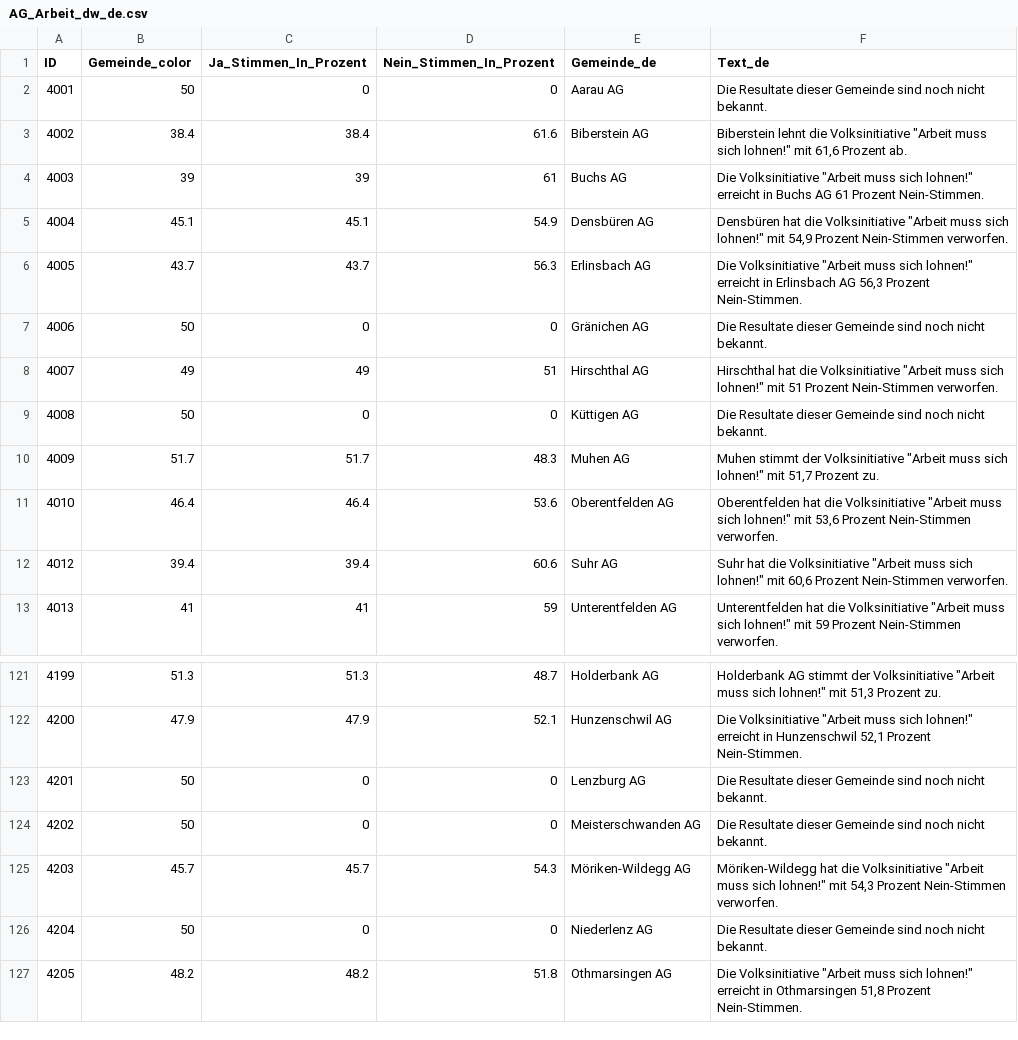
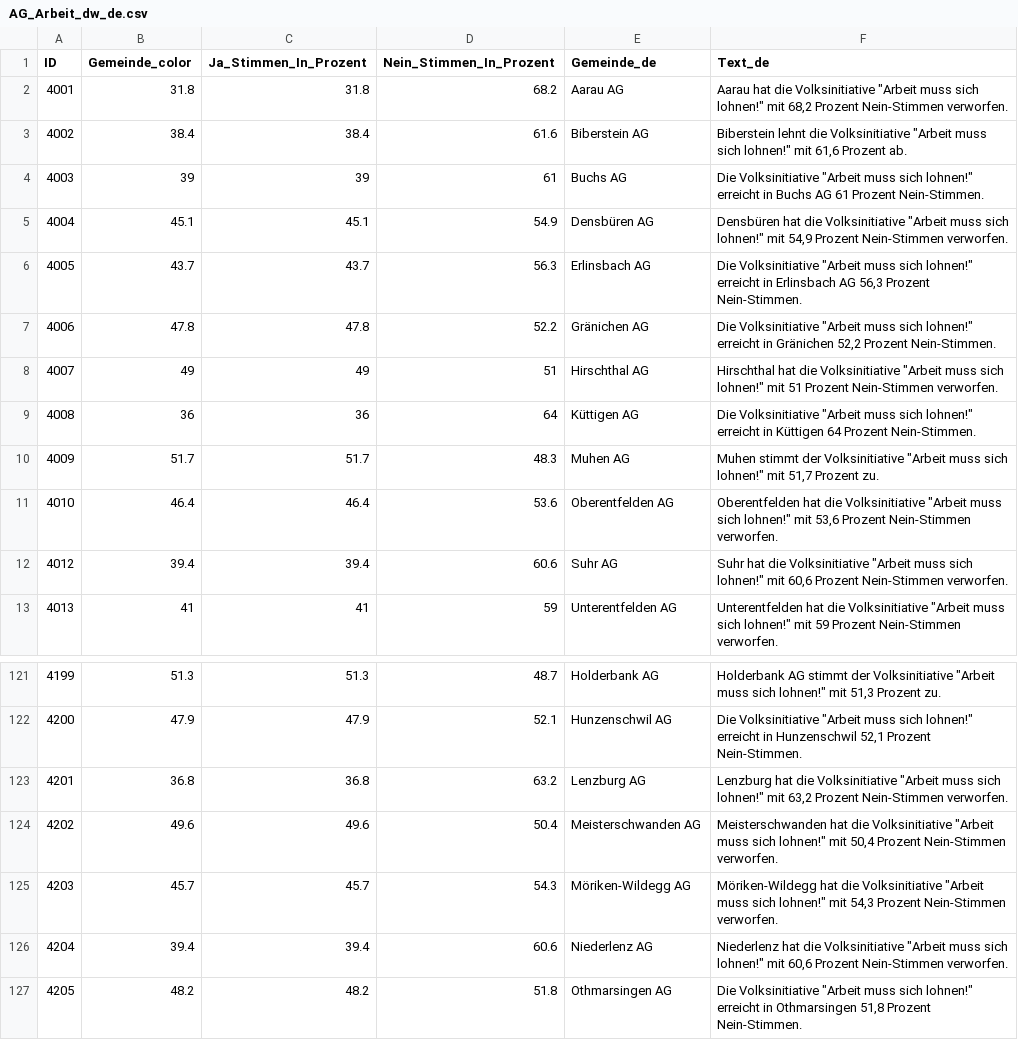
Before and after one commit to awp-finanznachrichten/lena_maerz2026, a CSV file: Output_Cantons/AG_Arbeit_dw_de.csv, drawn as a sheet; only a part is shown, gaps mark what is left out.

```diff
--- a/Output_Cantons/AG_Arbeit_dw_de.csv
+++ b/Output_Cantons/AG_Arbeit_dw_de.csv
@@ -1,3 +1,3 @@
 "ID","Gemeinde_color","Ja_Stimmen_In_Prozent","Nein_Stimmen_In_Prozent","Gemeinde_de","Text_de"
-4001,50,0,0,"Aarau AG","Die Resultate dieser Gemeinde sind noch nicht bekannt."
+4001,31.8,31.8,68.2,"Aarau AG","Aarau hat die Volksinitiative ""Arbeit muss sich lohnen!"" mit 68,2 Prozent Nein-Stimmen verworfen."
 4002,38.4,38.4,61.6,"Biberstein AG","Biberstein lehnt die Volksinitiative ""Arbeit muss sich lohnen!"" mit 61,6 Prozent ab."
@@ -6,5 +6,5 @@
 4005,43.7,43.7,56.3,"Erlinsbach AG","Die Volksinitiative ""Arbeit muss sich lohnen!"" erreicht in Erlinsbach AG 56,3 Prozent Nein-Stimmen."
-4006,50,0,0,"Gränichen AG","Die Resultate dieser Gemeinde sind noch nicht bekannt."
+4006,47.8,47.8,52.2,"Gränichen AG","Die Volksinitiative ""Arbeit muss sich lohnen!"" erreicht in Gränichen 52,2 Prozent Nein-Stimmen."
 4007,49,49,51,"Hirschthal AG","Hirschthal hat die Volksinitiative ""Arbeit muss sich lohnen!"" mit 51 Prozent Nein-Stimmen verworfen."
-4008,50,0,0,"Küttigen AG","Die Resultate dieser Gemeinde sind noch nicht bekannt."
+4008,36,36,64,"Küttigen AG","Die Volksinitiative ""Arbeit muss sich lohnen!"" erreicht in Küttigen 64 Prozent Nein-Stimmen."
 4009,51.7,51.7,48.3,"Muhen AG","Muhen stimmt der Volksinitiative ""Arbeit muss sich lohnen!"" mit 51,7 Prozent zu."
@@ -122,6 +122,6 @@
 4200,47.9,47.9,52.1,"Hunzenschwil AG","Die Volksinitiative ""Arbeit muss sich lohnen!"" erreicht in Hunzenschwil 52,1 Prozent Nein-Stimmen."
-4201,50,0,0,"Lenzburg AG","Die Resultate dieser Gemeinde sind noch nicht bekannt."
-4202,50,0,0,"Meisterschwanden AG","Die Resultate dieser Gemeinde sind noch nicht bekannt."
+4201,36.8,36.8,63.2,"Lenzburg AG","Lenzburg hat die Volksinitiative ""Arbeit muss sich lohnen!"" mit 63,2 Prozent Nein-Stimmen verworfen."
+4202,49.6,49.6,50.4,"Meisterschwanden AG","Meisterschwanden hat die Volksinitiative ""Arbeit muss sich lohnen!"" mit 50,4 Prozent Nein-Stimmen verworfen."
 4203,45.7,45.7,54.3,"Möriken-Wildegg AG","Möriken-Wildegg hat die Volksinitiative ""Arbeit muss sich lohnen!"" mit 54,3 Prozent Nein-Stimmen verworfen."
-4204,50,0,0,"Niederlenz AG","Die Resultate dieser Gemeinde sind noch nicht bekannt."
+4204,39.4,39.4,60.6,"Niederlenz AG","Niederlenz hat die Volksinitiative ""Arbeit muss sich lohnen!"" mit 60,6 Prozent Nein-Stimmen verworfen."
 4205,48.2,48.2,51.8,"Othmarsingen AG","Die Volksinitiative ""Arbeit muss sich lohnen!"" erreicht in Othmarsingen 51,8 Prozent Nein-Stimmen."
```
Also changed, not shown: Output_Cantons/AG_Arbeit_dw_fr.csv, Output_Cantons/AG_Arbeit_dw_it.csv, 5 other files.
